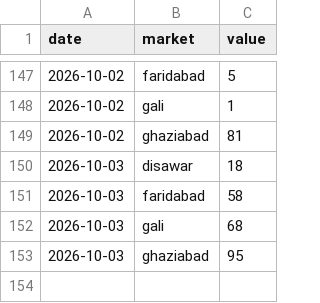
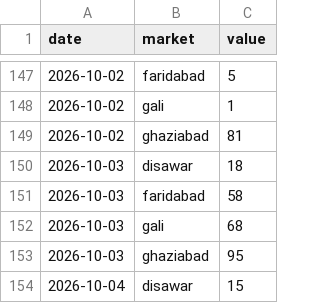
Before and after one commit to vaibhavkumar-WPDEV/predict-satta, a CSV file: data/raw/satta-king-fast.csv, drawn as a sheet; only a part is shown, gaps mark what is left out.

```diff
--- a/data/raw/satta-king-fast.csv
+++ b/data/raw/satta-king-fast.csv
@@ -153 +153,2 @@ date,market,value
 2026-10-03,ghaziabad,95
+2026-10-04,disawar,15
```
Also changed, not shown: 2 other files.
